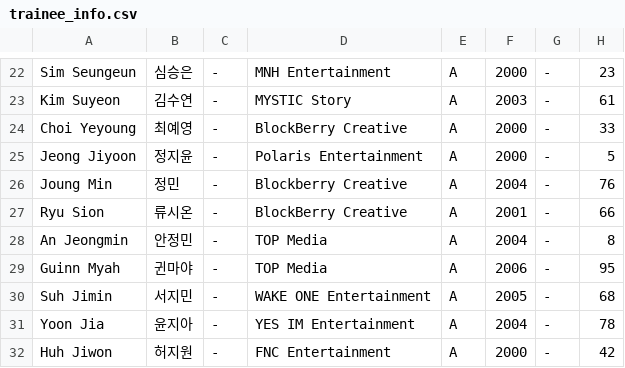
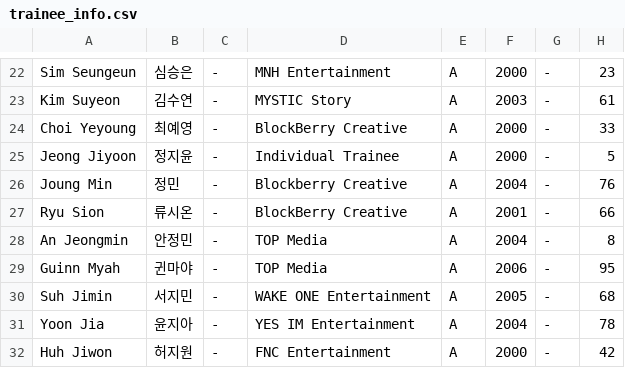
Before and after one commit to tinkatonz/elite-class-ranker, a CSV file: trainee_info.csv, drawn as a sheet; only a part is shown, gaps mark what is left out.

Commit message:
updated jeong jiyoon’s agency

```diff
--- a/trainee_info.csv
+++ b/trainee_info.csv
@@ -24,3 +24,3 @@
 "Choi Yeyoung","최예영","-","BlockBerry Creative","A","2000","-","33"
-"Jeong Jiyoon","정지윤","-","Polaris Entertainment","A","2000","-","5"
+"Jeong Jiyoon","정지윤","-","Individual Trainee","A","2000","-","5"
 "Joung Min","정민","-","Blockberry Creative","A","2004","-","76"
```
